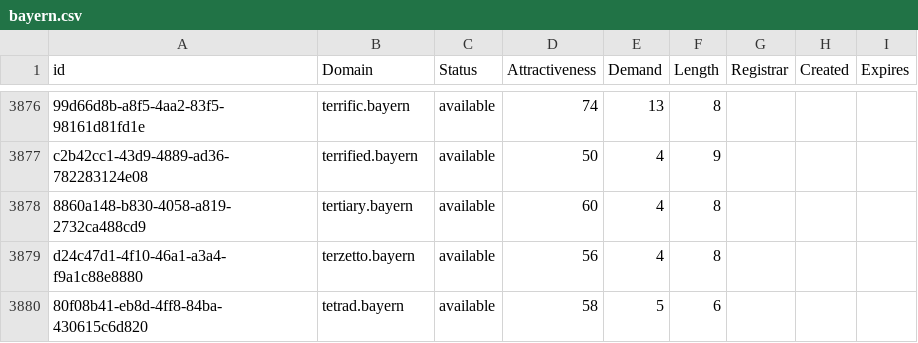
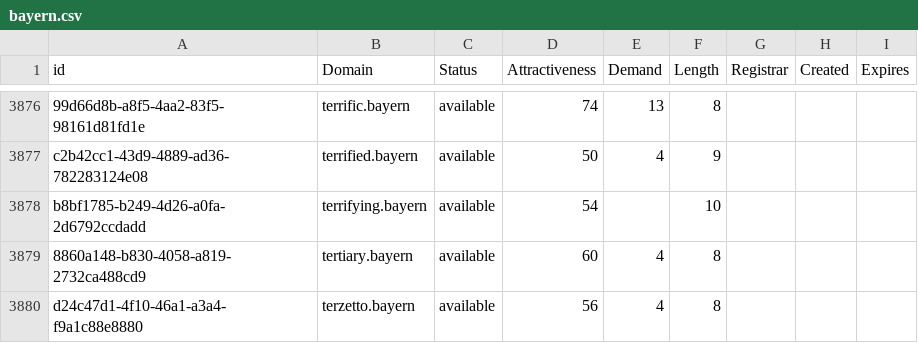
Before and after one commit to UniqueDomains/bayern-oneword-domains, a CSV file: bayern.csv, drawn as a sheet; only a part is shown, gaps mark what is left out; the shorter side is filled out with more unchanged rows; the diff names each change by its address in the sheet, - before the commit and + after, or states it on an @@ line.

Commit message:
Domains update

```diff
--- a/bayern.csv
+++ b/bayern.csv
+row 3878: b8bf1785-b249-4d26-a0fa-2d6792ccdadd | terrifying.bayern | available | 54 |  | 10
```
Also changed, not shown: 2 other files.
